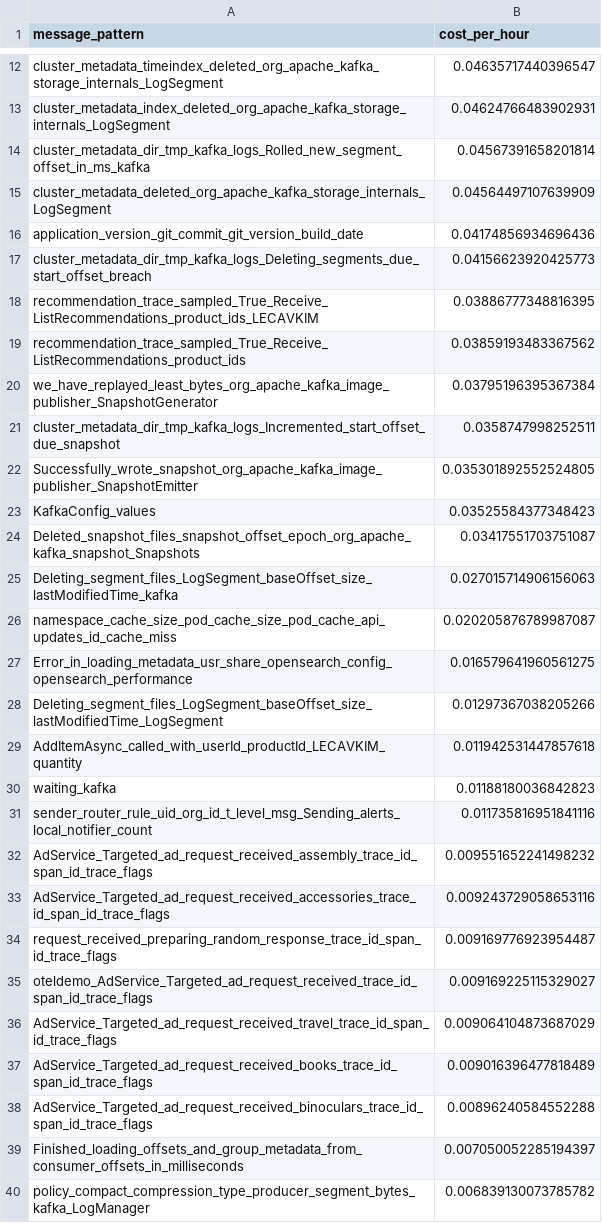
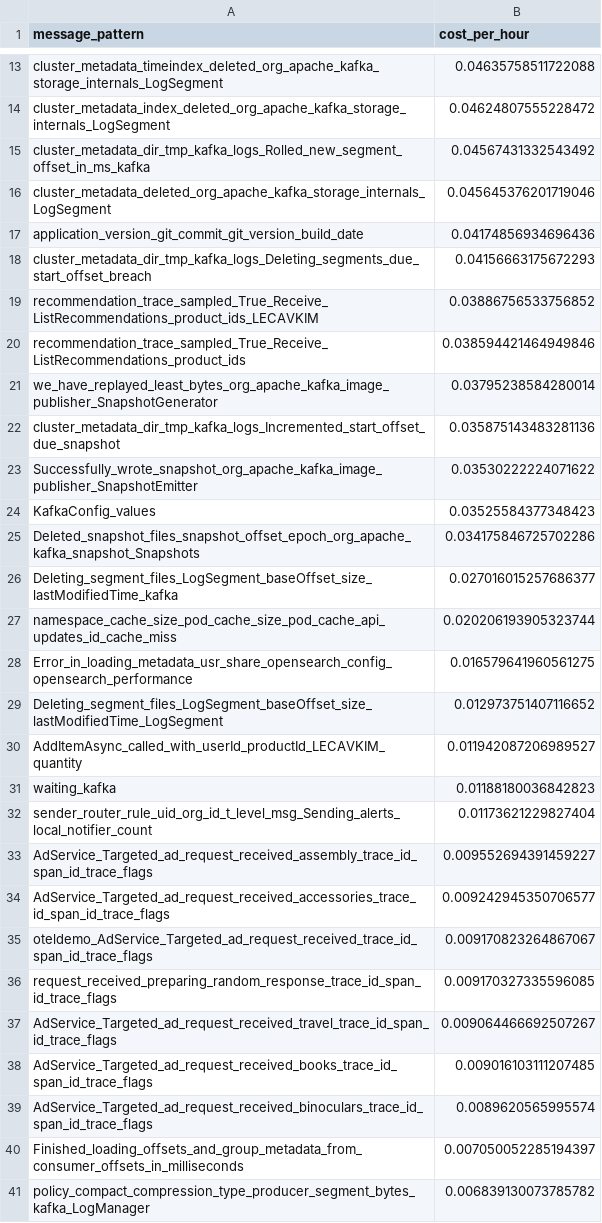
Before and after one commit to log-10x/gitops-demo, a CSV file: lookups/policy.csv, drawn as a sheet; only a part is shown, gaps mark what is left out; removed rows and columns are numbered as before the commit, all else as after; the diff covers the shown part only; the diff names each change by its address in the sheet, - before the commit and + after, or states it on an @@ line.

Commit message:
Updating lookups/policy.csv

```diff
--- a/lookups/policy.csv
+++ b/lookups/policy.csv
-B13 (cost_per_hour): 0.04635717440396547
+B13 (cost_per_hour): 0.04635758511722088
-B14 (cost_per_hour): 0.04624766483902931
+B14 (cost_per_hour): 0.04624807555228472
-B15 (cost_per_hour): 0.04567391658201814
+B15 (cost_per_hour): 0.04567431332543492
-B16 (cost_per_hour): 0.04564497107639909
+B16 (cost_per_hour): 0.045645376201719046
-B18 (cost_per_hour): 0.04156623920425773
+B18 (cost_per_hour): 0.04156663175672293
-B19 (cost_per_hour): 0.03886777348816395
+B19 (cost_per_hour): 0.03886756533756852
-B20 (cost_per_hour): 0.03859193483367562
+B20 (cost_per_hour): 0.038594421464949846
-B21 (cost_per_hour): 0.03795196395367384
+B21 (cost_per_hour): 0.03795238584280014
-B22 (cost_per_hour): 0.0358747998252511
+B22 (cost_per_hour): 0.035875143483281136
-B23 (cost_per_hour): 0.035301892552524805
+B23 (cost_per_hour): 0.03530222224071622
-B25 (cost_per_hour): 0.03417551703751087
+B25 (cost_per_hour): 0.034175846725702286
-B26 (cost_per_hour): 0.027015714906156063
+B26 (cost_per_hour): 0.027016015257686377
-B27 (cost_per_hour): 0.020205876789987087
+B27 (cost_per_hour): 0.020206193905323744
-B29 (cost_per_hour): 0.01297367038205266
+B29 (cost_per_hour): 0.012973751407116652
-B30 (cost_per_hour): 0.011942531447857618
+B30 (cost_per_hour): 0.011942087206989527
-B32 (cost_per_hour): 0.011735816951841116
+B32 (cost_per_hour): 0.01173621229827404
-B33 (cost_per_hour): 0.009551652241498232
+B33 (cost_per_hour): 0.009552694391459227
-B34 (cost_per_hour): 0.009243729058653116
+B34 (cost_per_hour): 0.009242945350706577
-row 34: request_received_preparing_random_response_trace_id_span_id_trace_flags | 0.009169776923954487
-B35 (cost_per_hour): 0.009169225115329027
+B35 (cost_per_hour): 0.009170823264867067
+row 36: request_received_preparing_random_response_trace_id_span_id_trace_flags | 0.009170327335596085
-B37 (cost_per_hour): 0.009064104873687029
+B37 (cost_per_hour): 0.009064466692507267
-B38 (cost_per_hour): 0.009016396477818489
+B38 (cost_per_hour): 0.009016103111207485
-B39 (cost_per_hour): 0.00896240584552288
+B39 (cost_per_hour): 0.0089620565995574
```
Also changed, not shown: 1 added row, 1 removed row and 11 edited cells elsewhere in this file.
